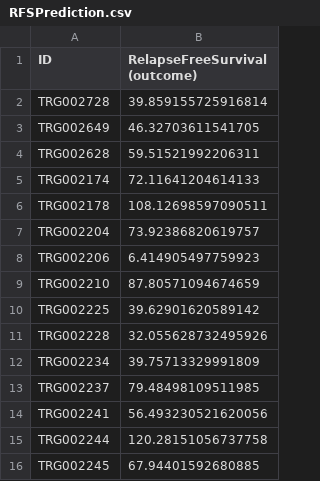
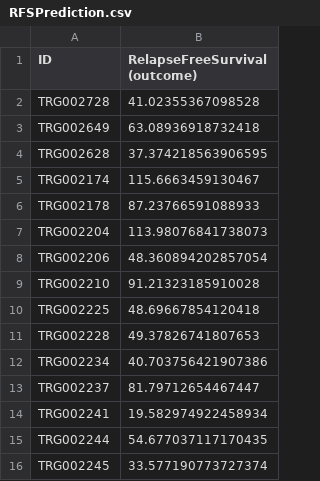
Before and after one commit to cdo256/MLGroupProject2, a CSV file: RFSPrediction.csv, drawn as a sheet.

```diff
--- a/RFSPrediction.csv
+++ b/RFSPrediction.csv
@@ -1,16 +1,16 @@
 ID,RelapseFreeSurvival (outcome)
-TRG002728,39.859155725916814
-TRG002649,46.32703611541705
-TRG002628,59.51521992206311
-TRG002174,72.11641204614133
-TRG002178,108.12698597090511
-TRG002204,73.92386820619757
-TRG002206,6.414905497759923
-TRG002210,87.80571094674659
-TRG002225,39.62901620589142
-TRG002228,32.055628732495926
-TRG002234,39.75713329991809
-TRG002237,79.48498109511985
-TRG002241,56.493230521620056
-TRG002244,120.28151056737758
-TRG002245,67.94401592680885
+TRG002728,41.02355367098528
+TRG002649,63.08936918732418
+TRG002628,37.374218563906595
+TRG002174,115.6663459130467
+TRG002178,87.23766591088933
+TRG002204,113.98076841738073
+TRG002206,48.360894202857054
+TRG002210,91.21323185910028
+TRG002225,48.69667854120418
+TRG002228,49.37826741807653
+TRG002234,40.703756421907386
+TRG002237,81.79712654467447
+TRG002241,19.582974922458934
+TRG002244,54.677037117170435
+TRG002245,33.577190773727374
```
Also changed, not shown: 2 other files.
